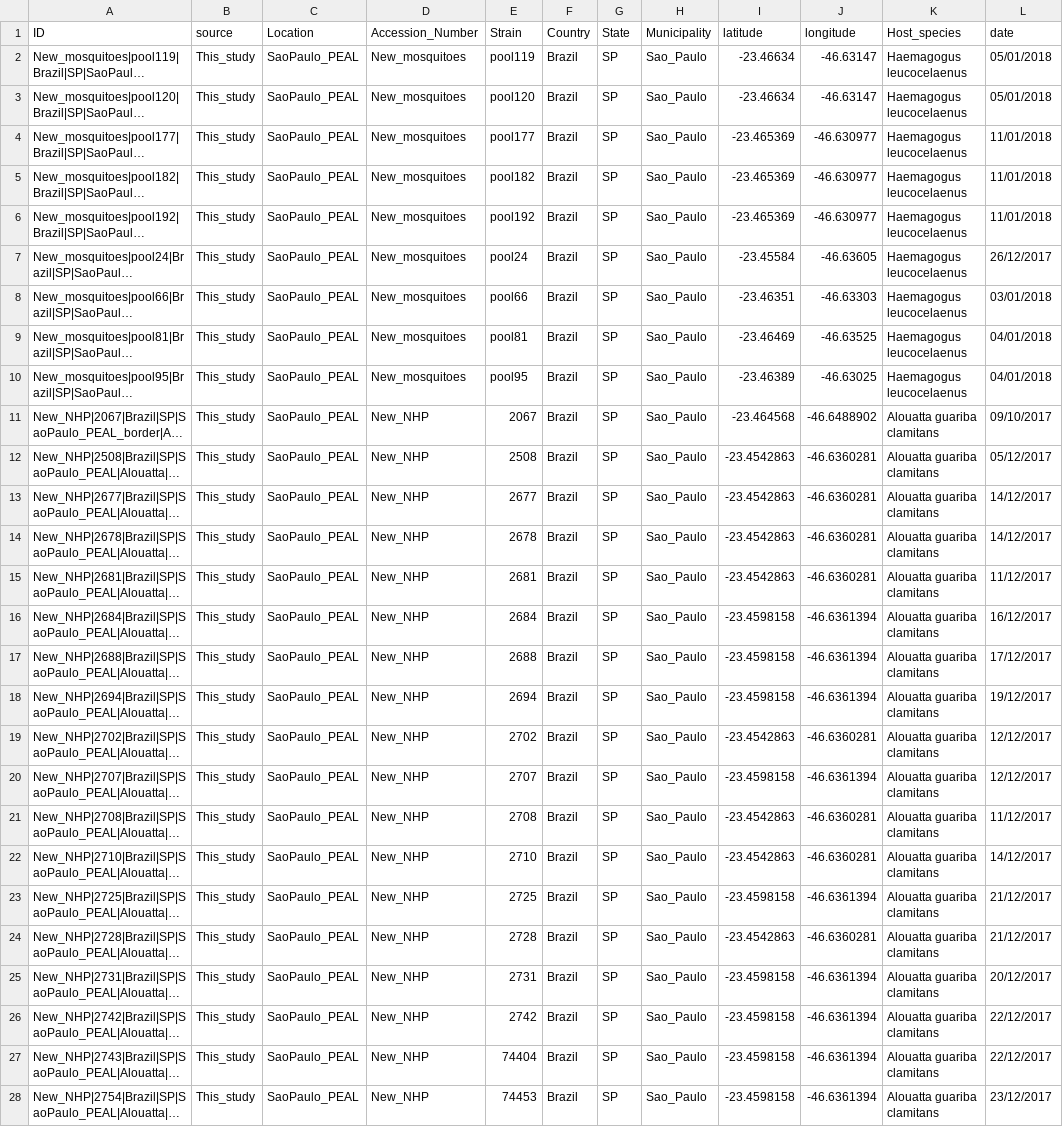
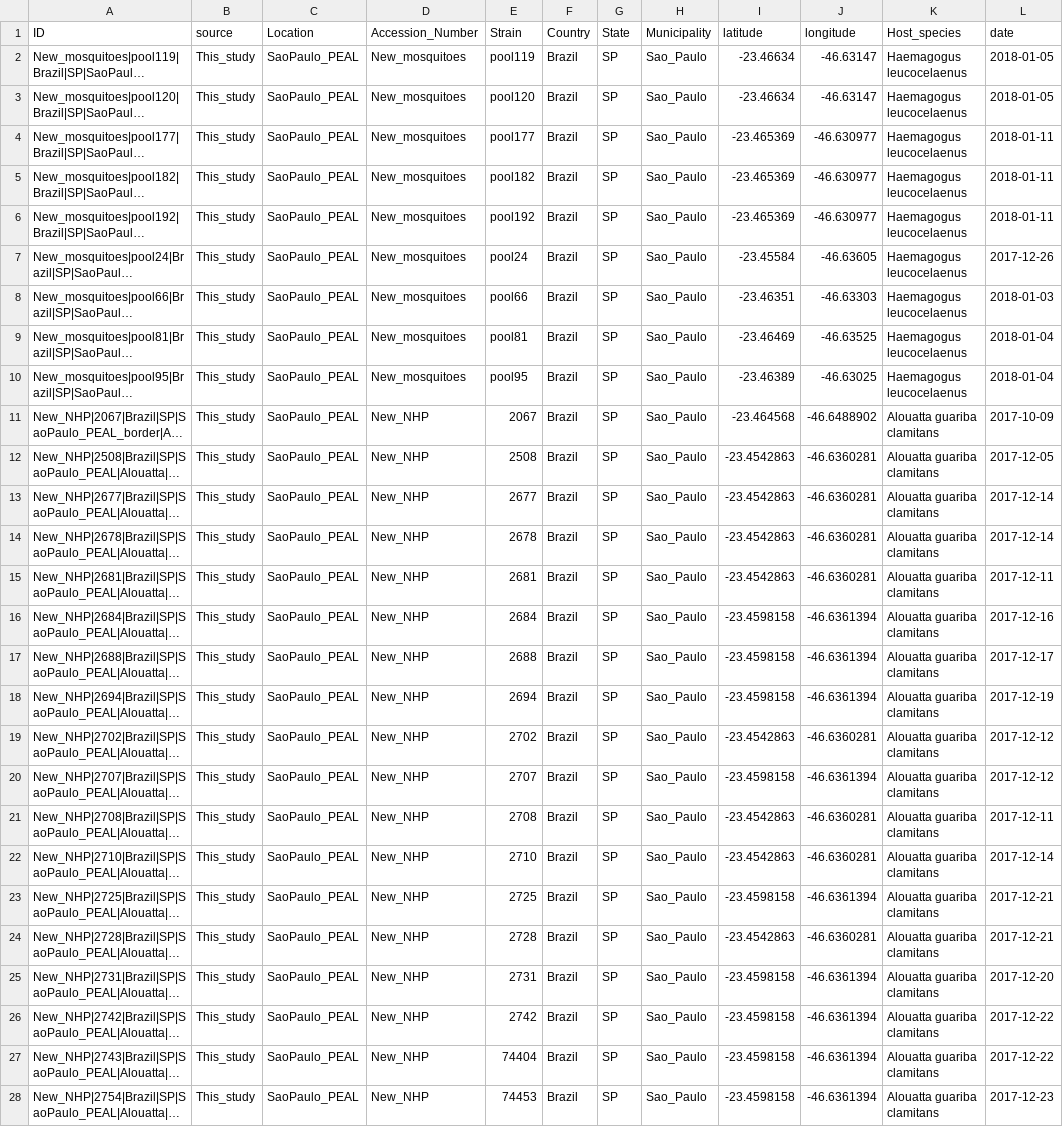
Before and after one commit to sabrinalyli/sabrinalyli.github.io, a CSV file: docs/Horto_MO_NHP.csv, drawn as a sheet; only a part is shown; long unchanged cells end in …; the diff covers the shown part only; the diff names each change by its address in the sheet, - before the commit and + after, or states it on an @@ line.

```diff
--- a/docs/Horto_MO_NHP.csv
+++ b/docs/Horto_MO_NHP.csv
-L2:L3 (date): 05/01/2018
+L2:L3 (date): 2018-01-05
-L4:L6 (date): 11/01/2018
+L4:L6 (date): 2018-01-11
-L7 (date): 26/12/2017
+L7 (date): 2017-12-26
-L8 (date): 03/01/2018
+L8 (date): 2018-01-03
-L9:L10 (date): 04/01/2018
+L9:L10 (date): 2018-01-04
-L11 (date): 09/10/2017
+L11 (date): 2017-10-09
-L12 (date): 05/12/2017
+L12 (date): 2017-12-05
-L13:L14 (date): 14/12/2017
+L13:L14 (date): 2017-12-14
-L15 (date): 11/12/2017
+L15 (date): 2017-12-11
-L16 (date): 16/12/2017
+L16 (date): 2017-12-16
-L17 (date): 17/12/2017
+L17 (date): 2017-12-17
-L18 (date): 19/12/2017
+L18 (date): 2017-12-19
-L19:L20 (date): 12/12/2017
+L19:L20 (date): 2017-12-12
-L21 (date): 11/12/2017
+L21 (date): 2017-12-11
-L22 (date): 14/12/2017
+L22 (date): 2017-12-14
-L23:L24 (date): 21/12/2017
+L23:L24 (date): 2017-12-21
-L25 (date): 20/12/2017
+L25 (date): 2017-12-20
-L26:L27 (date): 22/12/2017
+L26:L27 (date): 2017-12-22
-L28 (date): 23/12/2017
+L28 (date): 2017-12-23
```
Also changed, not shown: 23 edited cells elsewhere in this file, 2 other files.
